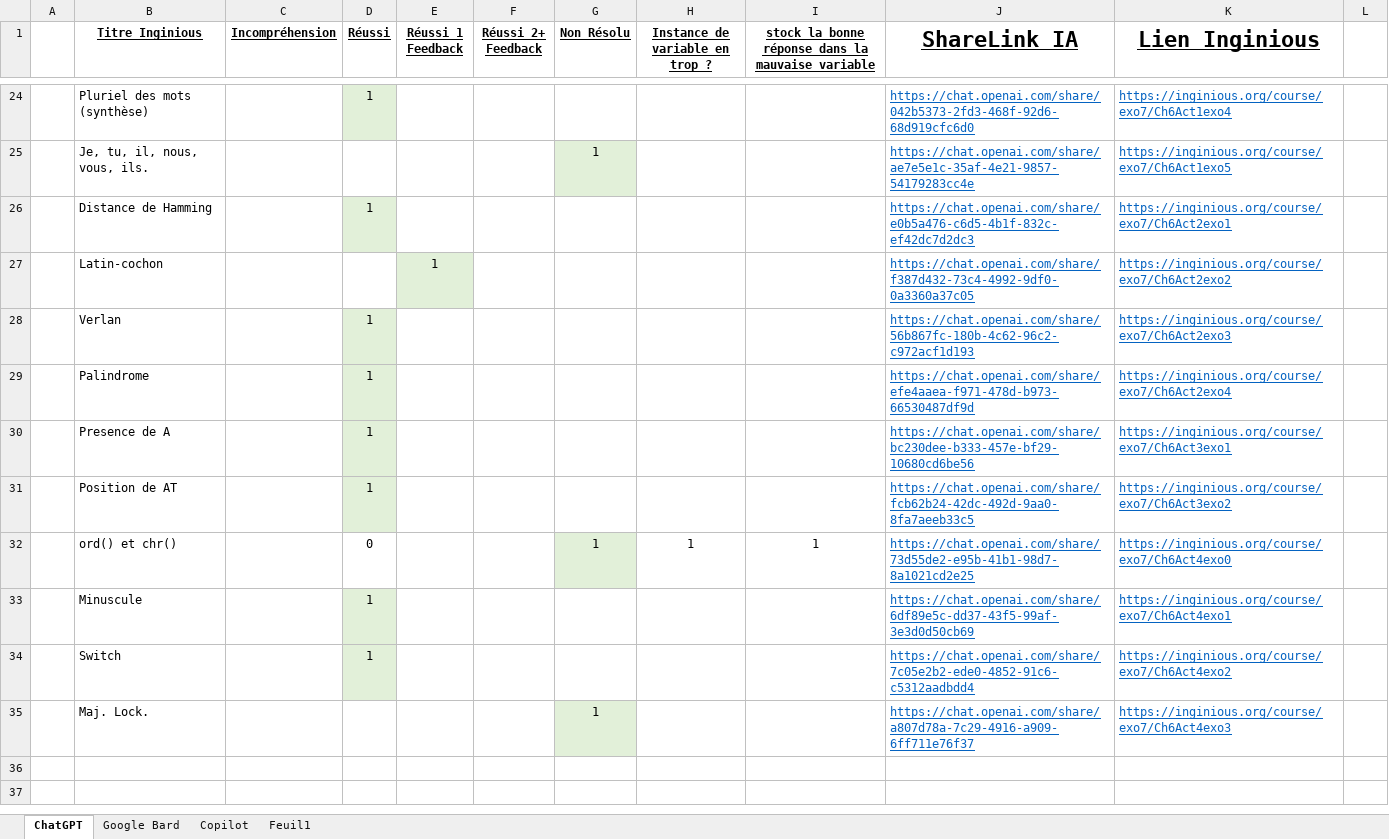
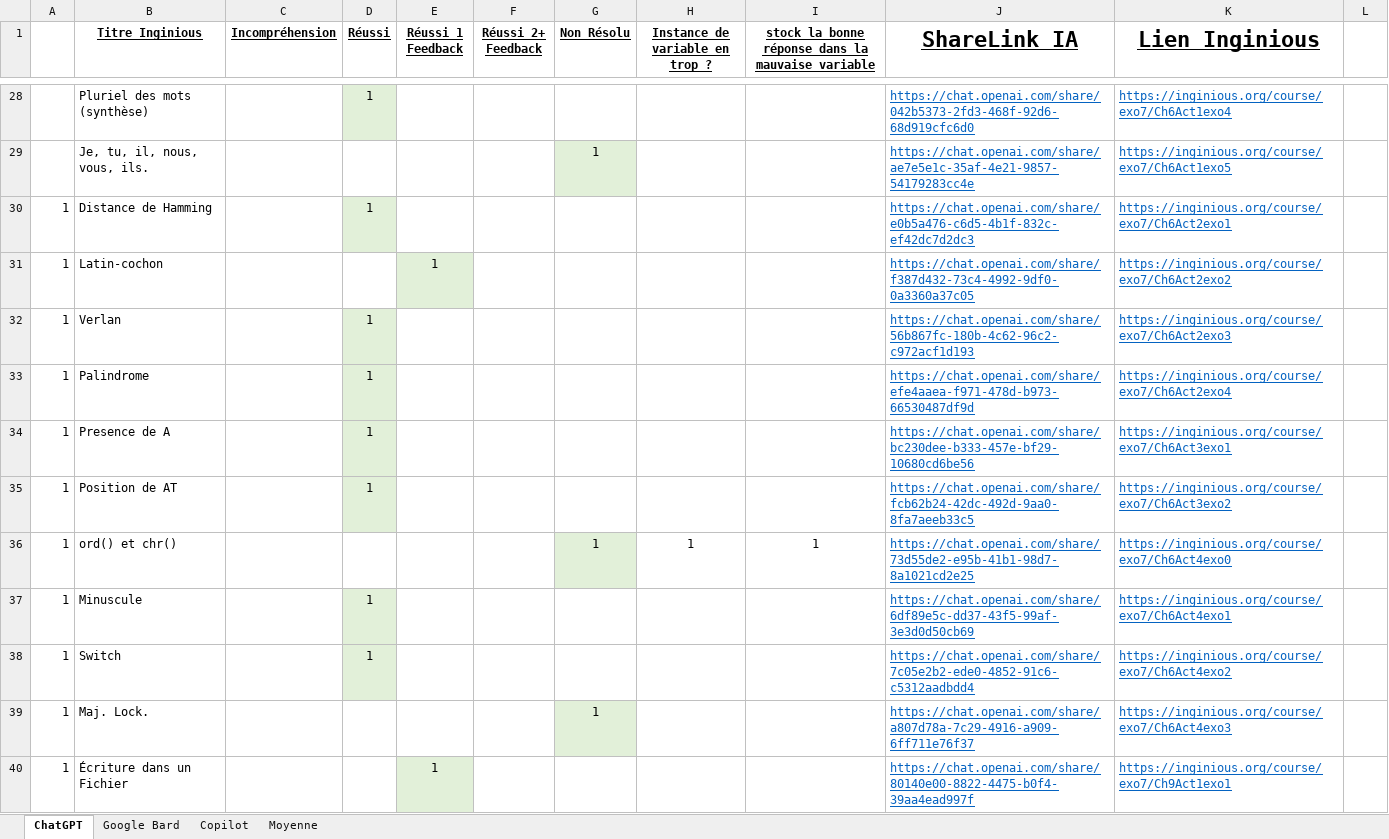
Before and after one commit to MaximeJdDS/TFE-Inginious-Exo7, an Excel workbook: ResultTFE/TFEResultIA.xlsx, sheet ChatGPT, drawn as a sheet; only a part is shown, gaps mark what is left out; the shorter side is filled out with more unchanged rows; values as stored, in another font and other column widths than the file's, no borders; addresses are those after the commit; the diff covers the shown part only; the diff names each change by its address in the sheet, - before the commit and + after, or states it on an @@ line.

```diff
--- a/ResultTFE/TFEResultIA.xlsx (sheet ChatGPT)
+++ b/ResultTFE/TFEResultIA.xlsx (sheet ChatGPT)
-sheet tab: Feuil1
+sheet tab: Moyenne
-A30:A39: (empty)
+A30:A39: 1
-D36 (Réussi): 0
+D36 (Réussi): (empty)
+row 40: 1 | Écriture dans un Fichier |  |  | 1 |  |  |  |  | https://chat.openai.com/share/80140e00-8822-4475-b0f4-39aa4ead997f | https://inginious.org/course/exo7/Ch9Act1exo1
```
Also changed, not shown: 8 added rows, 2 removed rows, 35 edited cells and cell formats elsewhere in this sheet, sheet Google Bard, sheet Copilot, sheet Moyenne, formulas that keep their value, 9 other files.
